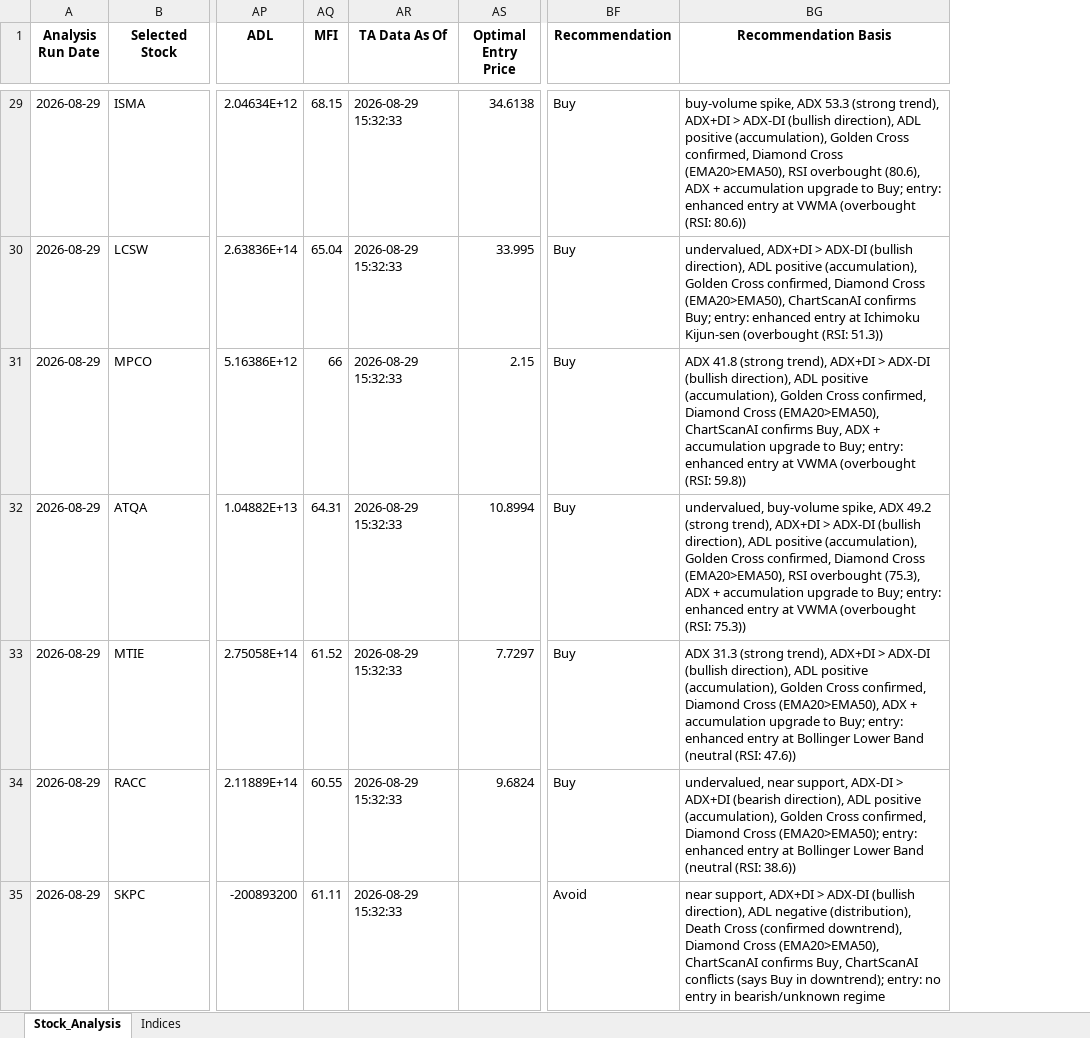
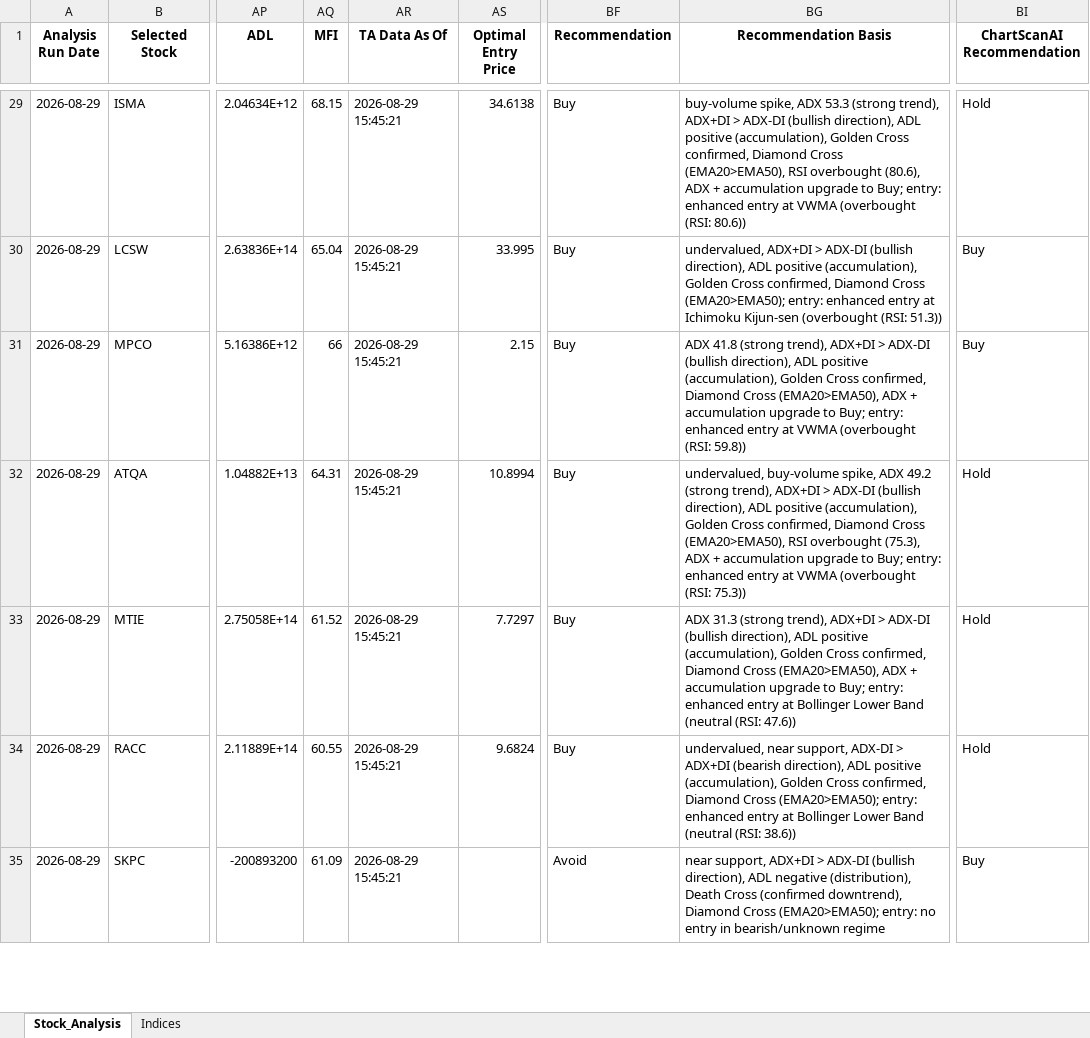
Before and after one commit to ARa2of/egx-stock-analysis, an Excel workbook: Stock_Analysis_Output.xlsx, sheet Stock_Analysis, drawn as a sheet; only a part is shown, gaps mark what is left out; values as stored, in another font and other column widths than the file's, no borders; the diff covers the shown part only; the diff names each change by its address in the sheet, - before the commit and + after, or states it on an @@ line.

```diff
--- a/Stock_Analysis_Output.xlsx (sheet Stock_Analysis)
+++ b/Stock_Analysis_Output.xlsx (sheet Stock_Analysis)
+column BI (ChartScanAI Recommendation), rows 29-35: Hold | Buy | Buy | Hold | Hold | Hold | Buy
-AR29:AR35 (TA Data As Of): 2026-08-29 15:32:33
+AR29:AR35 (TA Data As Of): 2026-08-29 15:45:21
-BG30 (Recommendation Basis): …Diamond Cross (EMA20>EMA50), ChartScanAI confirms Buy; entry: enhanced…
+BG30 (Recommendation Basis): …Diamond Cross (EMA20>EMA50); entry: enhanced…
-BG31 (Recommendation Basis): …Cross (EMA20>EMA50), ChartScanAI confirms Buy, ADX +…
+BG31 (Recommendation Basis): …Cross (EMA20>EMA50), ADX +…
-AQ35 (MFI): 61.11
+AQ35 (MFI): 61.09
-BG35 (Recommendation Basis): …Diamond Cross (EMA20>EMA50), ChartScanAI confirms Buy, ChartScanAI conflicts (says Buy in downtrend); entry: no…
+BG35 (Recommendation Basis): …Diamond Cross (EMA20>EMA50); entry: no…
```
Also changed, not shown: 104 edited cells elsewhere in this sheet, sheet Indices, 1 other file.
